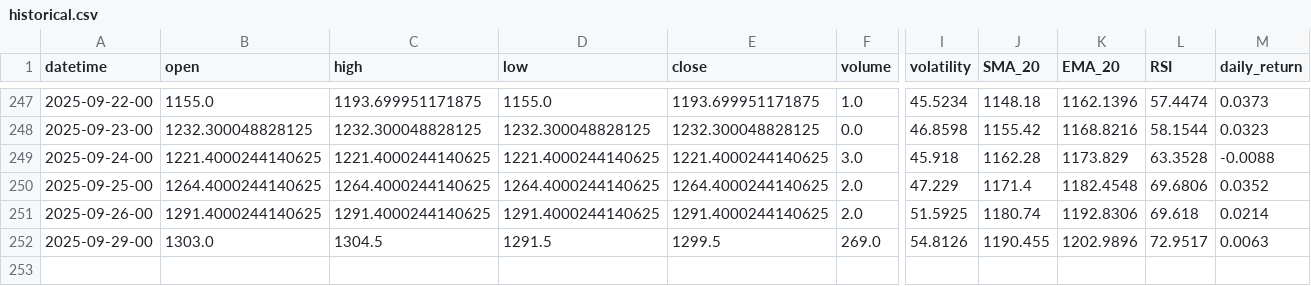
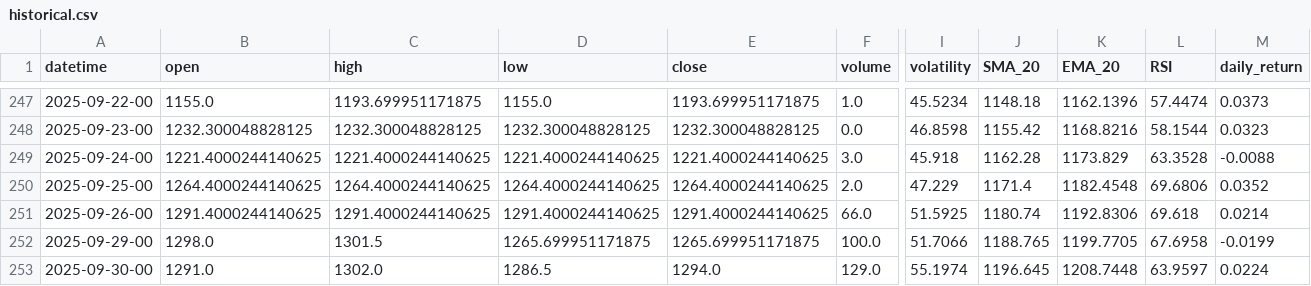
Before and after one commit to gedar1971/integrative_project_v, a CSV file: src/palladium/static/data/historical.csv, drawn as a sheet; only a part is shown, gaps mark what is left out; rows hold the shown columns only; the diff covers the shown part only; the diff names each change by its address in the sheet, - before the commit and + after, or states it on an @@ line.

```diff
--- a/src/palladium/static/data/historical.csv
+++ b/src/palladium/static/data/historical.csv
-F251 (volume): 2.0
+F251 (volume): 66.0
-B252 (open): 1303.0
+B252 (open): 1298.0
-C252 (high): 1304.5
+C252 (high): 1301.5
-D252 (low): 1291.5
+D252 (low): 1265.699951171875
-E252 (close): 1299.5
+E252 (close): 1265.699951171875
-F252 (volume): 269.0
+F252 (volume): 100.0
-I252 (volatility): 54.8126
+I252 (volatility): 51.7066
-J252 (SMA_20): 1190.455
+J252 (SMA_20): 1188.765
-K252 (EMA_20): 1202.9896
+K252 (EMA_20): 1199.7705
-L252 (RSI): 72.9517
+L252 (RSI): 67.6958
-M252 (daily_return): 0.0063
+M252 (daily_return): -0.0199
+row 253: 2025-09-30-00 | 1291.0 | 1302.0 | 1286.5 | 1294.0 | 129.0 | 55.1974 | 1196.645 | 1208.7448 | 63.9597 | 0.0224
```
Also changed, not shown: 2 edited cells elsewhere in this file, src/palladium/static/data/predictions.csv, 3 other files.
